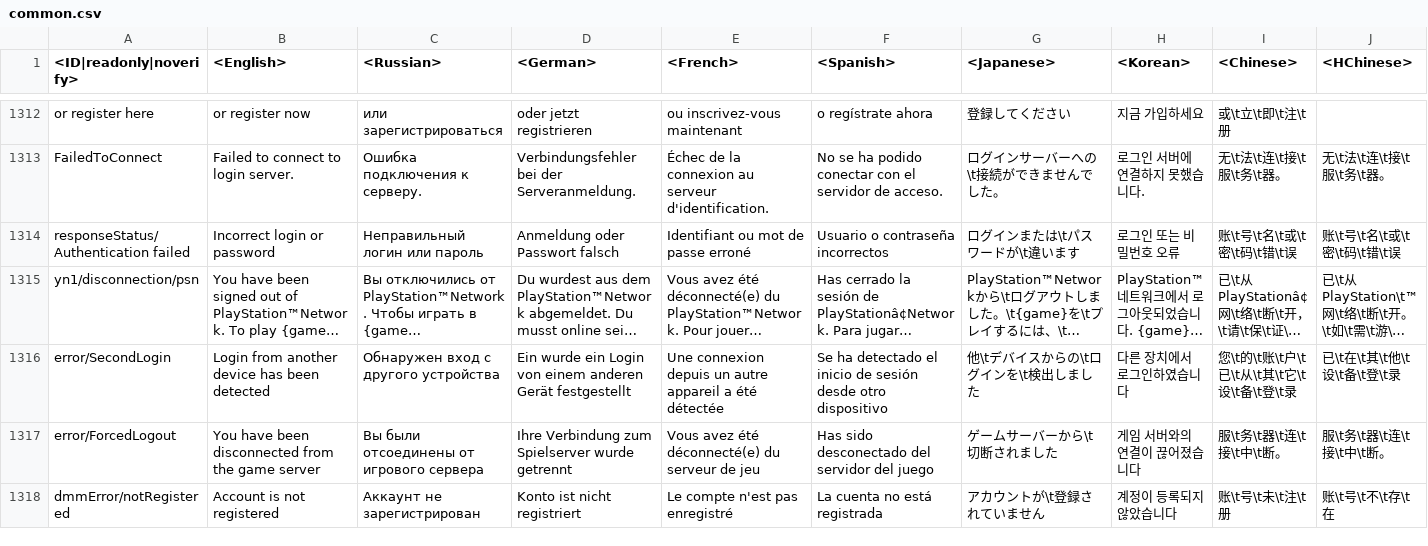
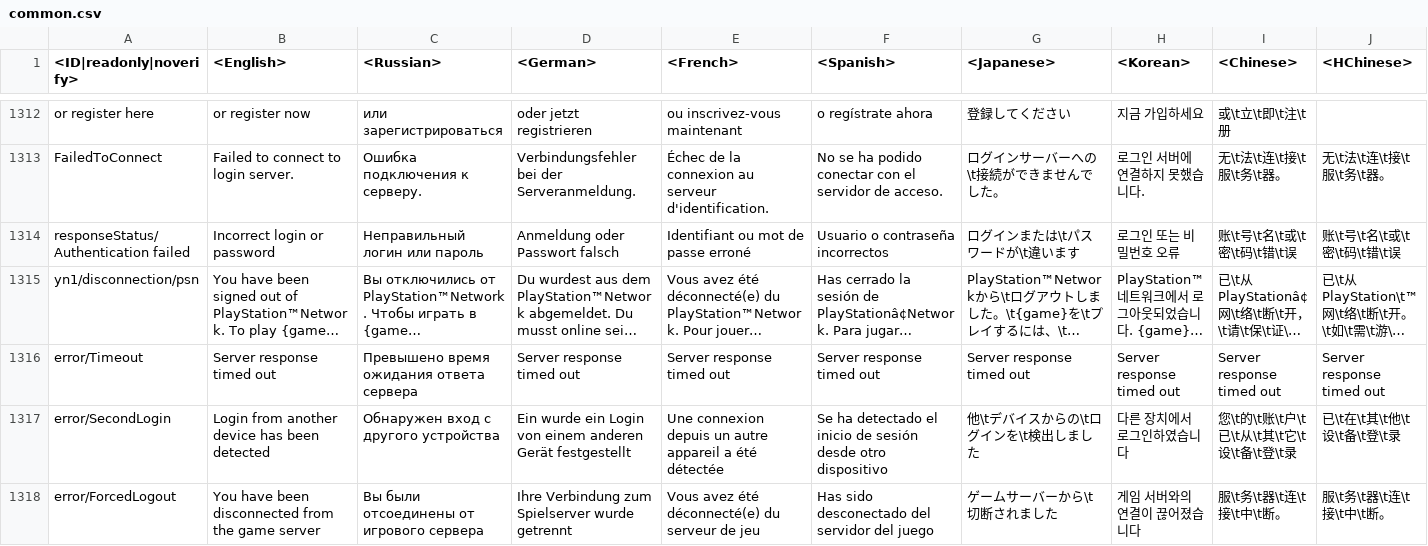
Before and after one commit to Dunge0n-Master1/enlisted-datamine, a CSV file: enlisted-lang.vromfs.bin/lang/common/common.csv, drawn as a sheet; only a part is shown, gaps mark what is left out; the shorter side is filled out with more unchanged rows; long unchanged cells end in …; rows hold the shown columns only; the diff names each change by its address in the sheet, - before the commit and + after, or states it on an @@ line.

```diff
--- a/enlisted-lang.vromfs.bin/lang/common/common.csv
+++ b/enlisted-lang.vromfs.bin/lang/common/common.csv
+row 1316: error/Timeout | Server response timed out | Превышено время ожидания ответа сервера | Server response timed out | Server response timed out | Server response timed out | Server response timed out | Server response timed out | Server response timed out | Server response timed out
```
Also changed, not shown: 1 other file.
